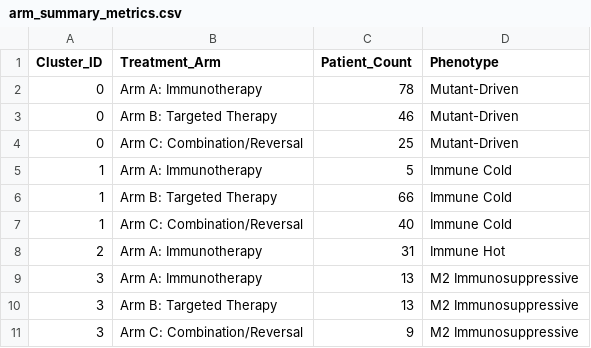
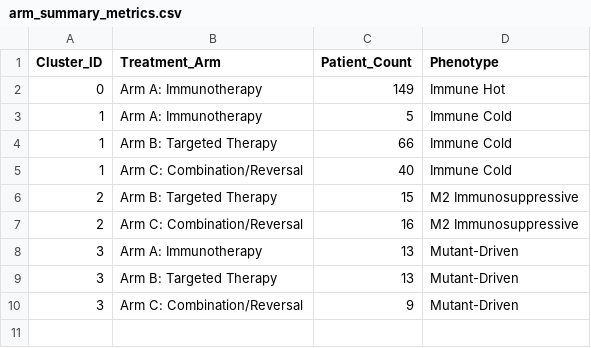
Before and after one commit to gillespieza/melanoma-assignment-3, a CSV file: data/processed/q5/arm_summary_metrics.csv, drawn as a sheet.

```diff
--- a/data/processed/q5/arm_summary_metrics.csv
+++ b/data/processed/q5/arm_summary_metrics.csv
@@ -1,5 +1,3 @@
 Cluster_ID,Treatment_Arm,Patient_Count,Phenotype
-0,Arm A: Immunotherapy,78,Mutant-Driven
-0,Arm B: Targeted Therapy,46,Mutant-Driven
-0,Arm C: Combination/Reversal,25,Mutant-Driven
+0,Arm A: Immunotherapy,149,Immune Hot
 1,Arm A: Immunotherapy,5,Immune Cold
@@ -7,5 +5,6 @@ Cluster_ID,Treatment_Arm,Patient_Count,Phenotype
 1,Arm C: Combination/Reversal,40,Immune Cold
-2,Arm A: Immunotherapy,31,Immune Hot
-3,Arm A: Immunotherapy,13,M2 Immunosuppressive
-3,Arm B: Targeted Therapy,13,M2 Immunosuppressive
-3,Arm C: Combination/Reversal,9,M2 Immunosuppressive
+2,Arm B: Targeted Therapy,15,M2 Immunosuppressive
+2,Arm C: Combination/Reversal,16,M2 Immunosuppressive
+3,Arm A: Immunotherapy,13,Mutant-Driven
+3,Arm B: Targeted Therapy,13,Mutant-Driven
+3,Arm C: Combination/Reversal,9,Mutant-Driven
```
Also changed, not shown: data/processed/q5/subgroup_models_evaluation.csv, data/processed/q5/treatability_scores.csv, 15 other files.
